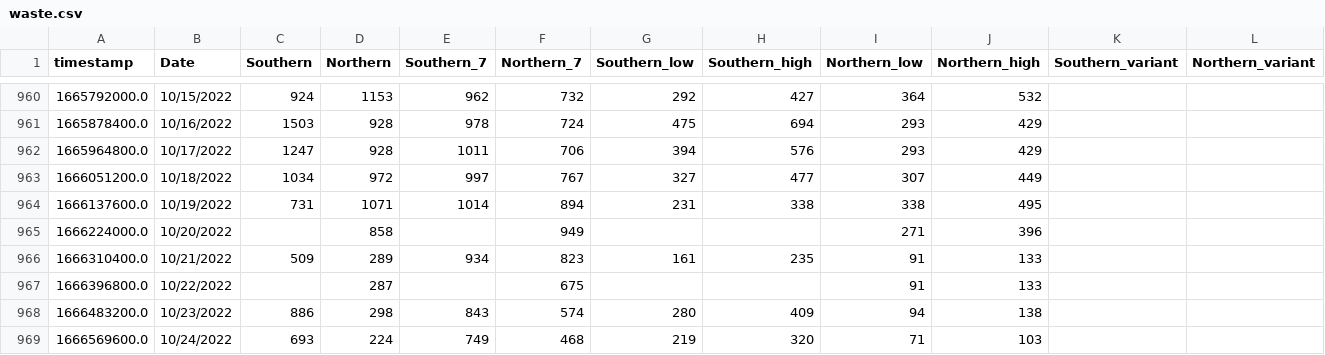
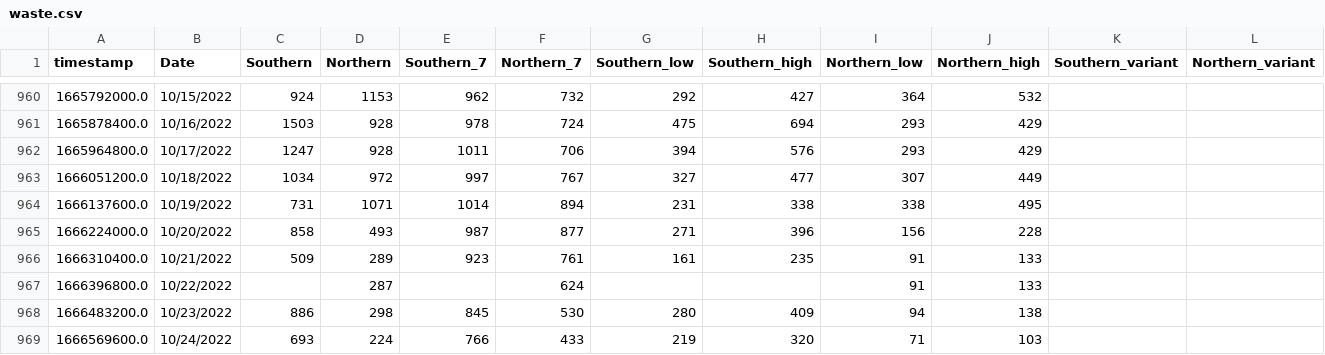
Before and after one commit to edgecollective/wastewater-parse, a CSV file: waste.csv, drawn as a sheet; only a part is shown, gaps mark what is left out; the diff names each change by its address in the sheet, - before the commit and + after, or states it on an @@ line.

Commit message:
update

```diff
--- a/waste.csv
+++ b/waste.csv
-C965 (Southern): (empty)
+C965 (Southern): 858
-D965 (Northern): 858
+D965 (Northern): 493
-E965 (Southern_7): (empty)
+E965 (Southern_7): 987
-F965 (Northern_7): 949
+F965 (Northern_7): 877
-G965 (Southern_low): (empty)
+G965 (Southern_low): 271
-H965 (Southern_high): (empty)
+H965 (Southern_high): 396
-I965 (Northern_low): 271
+I965 (Northern_low): 156
-J965 (Northern_high): 396
+J965 (Northern_high): 228
-E966 (Southern_7): 934
+E966 (Southern_7): 923
-F966 (Northern_7): 823
+F966 (Northern_7): 761
-F967 (Northern_7): 675
+F967 (Northern_7): 624
-E968 (Southern_7): 843
+E968 (Southern_7): 845
-F968 (Northern_7): 574
+F968 (Northern_7): 530
-E969 (Southern_7): 749
+E969 (Southern_7): 766
-F969 (Northern_7): 468
+F969 (Northern_7): 433
```
